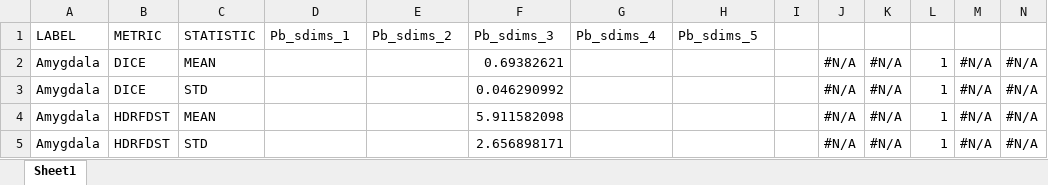
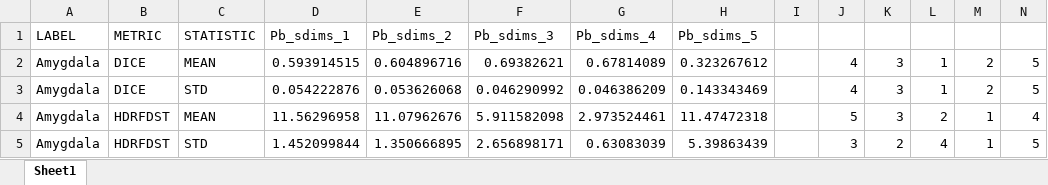
Before and after one commit to jonfliri/MIALab_project, an Excel workbook: bin/mia-result/Pairwise_bilateral_sdims/Comparison_Pb_sdims.xlsx, sheet Sheet1, drawn as a sheet; only a part is shown; values as stored, in another font and other column widths than the file's, no cell formats; conditional formats not drawn; the diff covers the shown part only; the diff names each change by its address in the sheet, - before the commit and + after, or states it on an @@ line.

```diff
--- a/bin/mia-result/Pairwise_bilateral_sdims/Comparison_Pb_sdims.xlsx (sheet Sheet1)
+++ b/bin/mia-result/Pairwise_bilateral_sdims/Comparison_Pb_sdims.xlsx (sheet Sheet1)
-D2 (Pb_sdims_1): (empty)
+D2 (Pb_sdims_1): 0.593914515
-E2 (Pb_sdims_2): (empty)
+E2 (Pb_sdims_2): 0.604896716
-G2 (Pb_sdims_4): (empty)
+G2 (Pb_sdims_4): 0.67814089
-H2 (Pb_sdims_5): (empty)
+H2 (Pb_sdims_5): 0.323267612
-J2:J3: #N/A
+J2:J3: 4
-K2:K4: #N/A
+K2:K4: 3
-M2:M3: #N/A
+M2:M3: 2
-N2:N3: #N/A
+N2:N3: 5
-D3 (Pb_sdims_1): (empty)
+D3 (Pb_sdims_1): 0.054222876
-E3 (Pb_sdims_2): (empty)
+E3 (Pb_sdims_2): 0.053626068
-G3 (Pb_sdims_4): (empty)
+G3 (Pb_sdims_4): 0.046386209
-H3 (Pb_sdims_5): (empty)
+H3 (Pb_sdims_5): 0.143343469
-D4 (Pb_sdims_1): (empty)
+D4 (Pb_sdims_1): 11.56296958
-E4 (Pb_sdims_2): (empty)
+E4 (Pb_sdims_2): 11.07962676
-G4 (Pb_sdims_4): (empty)
+G4 (Pb_sdims_4): 2.973524461
-H4 (Pb_sdims_5): (empty)
+H4 (Pb_sdims_5): 11.47472318
-J4: #N/A
+J4: 5
-L4: 1
+L4: 2
-M4:M5: #N/A
+M4:M5: 1
-N4: #N/A
+N4: 4
-D5 (Pb_sdims_1): (empty)
+D5 (Pb_sdims_1): 1.452099844
-E5 (Pb_sdims_2): (empty)
+E5 (Pb_sdims_2): 1.350666895
-G5 (Pb_sdims_4): (empty)
+G5 (Pb_sdims_4): 0.63083039
-H5 (Pb_sdims_5): (empty)
+H5 (Pb_sdims_5): 5.39863439
-J5: #N/A
+J5: 3
-K5: #N/A
+K5: 2
-L5: 1
+L5: 4
-N5: #N/A
+N5: 5
```
Also changed, not shown: 2 added rows, 2 removed rows and 142 edited cells elsewhere in this sheet, cell formats, 2 other files.
